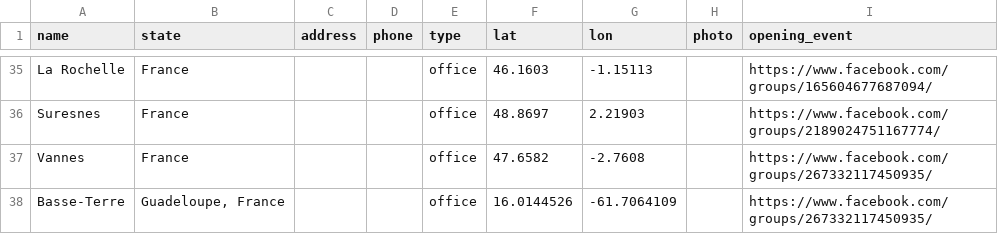
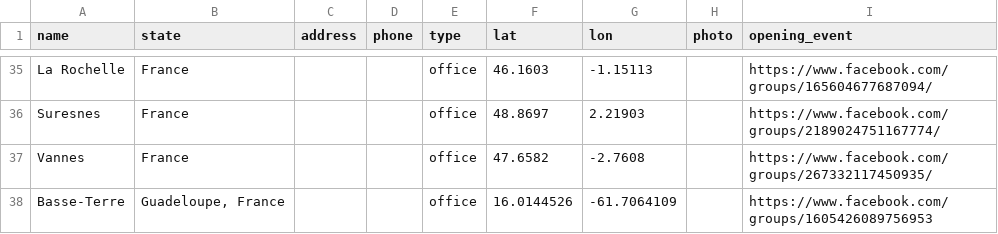
Before and after one commit to patr1ce/mapUPLC, a CSV file: d/campaign-offices.csv, drawn as a sheet; only a part is shown, gaps mark what is left out.

Commit message:
event

```diff
--- a/d/campaign-offices.csv
+++ b/d/campaign-offices.csv
@@ -37,2 +37,2 @@
 "Vannes","France",,,"office",47.6582,-2.7608,,"https://www.facebook.com/groups/267332117450935/"
-"Basse-Terre","Guadeloupe, France",,,"office",16.0144526,-61.7064109,,"https://www.facebook.com/groups/267332117450935/"
+"Basse-Terre","Guadeloupe, France",,,"office",16.0144526,-61.7064109,,"https://www.facebook.com/groups/1605426089756953"
```
Also changed, not shown: 2 other files.
